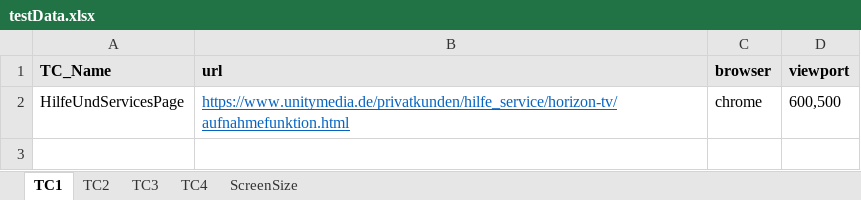
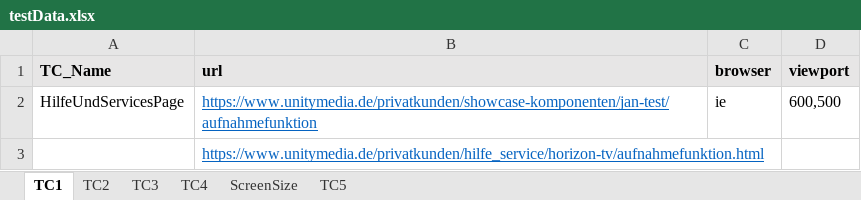
Before and after one commit to ajuu02/umauto, an Excel workbook: dataSource/testData.xlsx, sheet TC1, drawn as a sheet; values as stored, in another font and other column widths than the file's, no borders; the diff names each change by its address in the sheet, - before the commit and + after, or states it on an @@ line.

Commit message:
updated new test

```diff
--- a/dataSource/testData.xlsx (sheet TC1)
+++ b/dataSource/testData.xlsx (sheet TC1)
+sheet tab: TC5
-B2 (url): https://www.unitymedia.de/privatkunden/hilfe_service/horizon-tv/aufnahmefunktion.html
+B2 (url): https://www.unitymedia.de/privatkunden/showcase-komponenten/jan-test/aufnahmefunktion
-C2 (browser): chrome
+C2 (browser): ie
+row 3:  | https://www.unitymedia.de/privatkunden/hilfe_service/horizon-tv/aufnahmefunktion.html
```
Also changed, not shown: sheet TC2, sheet TC3, sheet TC4, 7 other files.
